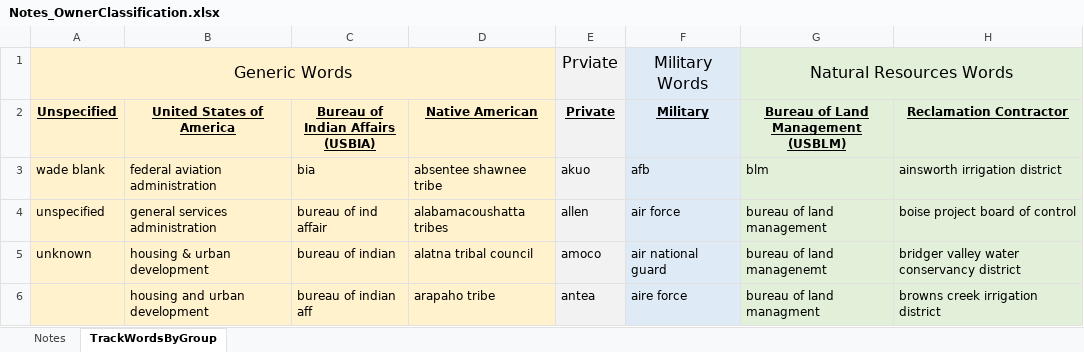
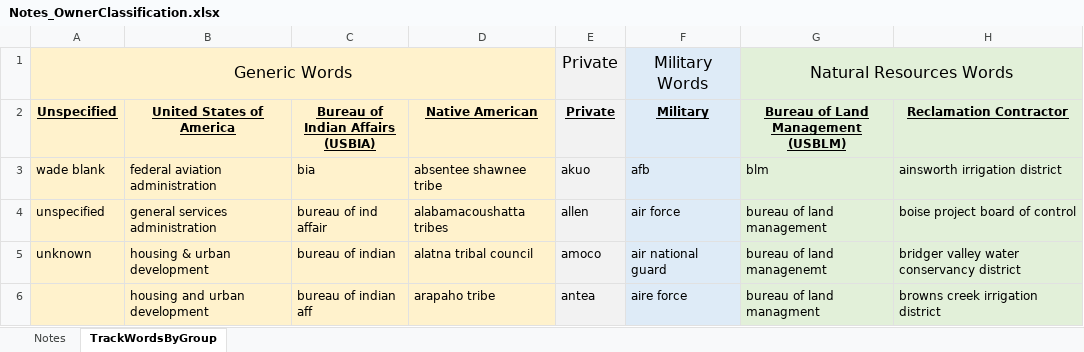
Before and after one commit to WSWCWaterDataExchange/MappingStatesDataToWaDE2.0, an Excel workbook: 5_CustomFunctions/OwnerClassification/Notes_OwnerClassification.xlsx, sheet TrackWordsByGroup, drawn as a sheet; only a part is shown; values as stored, in another font and other column widths than the file's, no borders; conditional formats not drawn; the diff names each change by its address in the sheet, - before the commit and + after, or states it on an @@ line.

Commit message:
5_CustomFunctions update
- updated a few scripts to be more efficient and speedier at mapping.

```diff
--- a/5_CustomFunctions/OwnerClassification/Notes_OwnerClassification.xlsx (sheet TrackWordsByGroup)
+++ b/5_CustomFunctions/OwnerClassification/Notes_OwnerClassification.xlsx (sheet TrackWordsByGroup)
-E1 (Private): Prviate
+E1 (Private): Private
```
Also changed, not shown: 5_CustomFunctions/AssignPrimaryUseCategory/PrimaryBenUseInput.xlsx, 11 other files.
